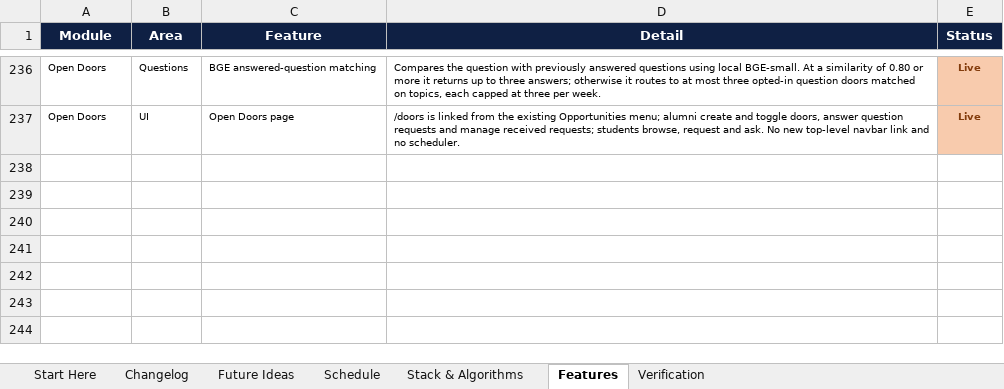
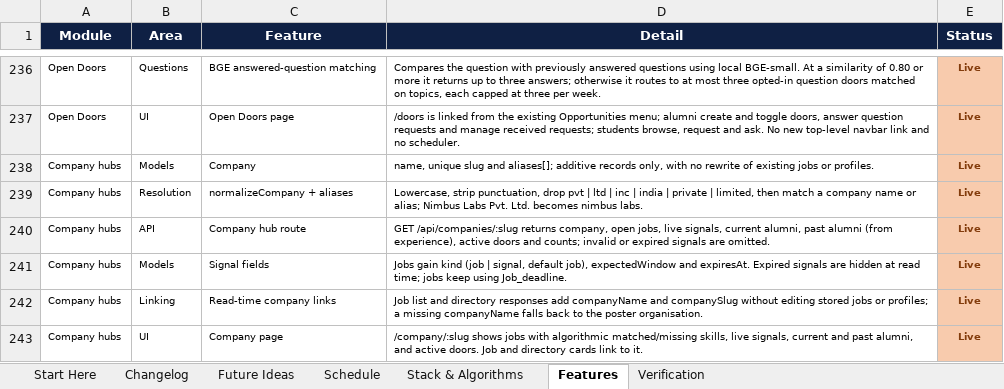
Before and after one commit to sathvikboina/alucon, an Excel workbook: AlumniConnect_Changelog_and_Ideas.xlsx, sheet Features, drawn as a sheet; only a part is shown, gaps mark what is left out; values as stored, in another font and other column widths than the file's, no borders; the diff names each change by its address in the sheet, - before the commit and + after, or states it on an @@ line.

Commit message:
feat(companies): add company hubs with read-time resolution
Add a Company model (name, unique slug, aliases) and defaulted job fields companyName, kind job|signal, expectedWindow and expiresAt. normalizeCompany lowercases, strips punctuation and legal suffixes then checks aliases; existing jobs and profiles are never rewritten, with companyName falling back to the poster organisation at read time. Add GET /api/companies/:slug returning open jobs, live signals, current and past alumni, active doors and matched/missing skills from the existing matching engine. Link job and directory cards to the new /company/:slug page, seed seven fictional companies plus two live and one expired signal idempotently, and update the workbook. Server tests 46/46; client build passed at 396.99 kB JS / 35.95 kB CSS gzip.

```diff
--- a/AlumniConnect_Changelog_and_Ideas.xlsx (sheet Features)
+++ b/AlumniConnect_Changelog_and_Ideas.xlsx (sheet Features)
+row 238: Company hubs | Models | Company | name, unique slug and aliases[]; additive records only, with no rewrite of existing jobs or profiles. | Live
+row 239: Company hubs | Resolution | normalizeCompany + aliases | Lowercase, strip punctuation, drop pvt | ltd | inc | india | private | limited, then match a company name or alias; Nimbus Labs Pvt. Ltd. becomes nimbus labs. | Live
+row 240: Company hubs | API | Company hub route | GET /api/companies/:slug returns company, open jobs, live signals, current alumni, past alumni (from experience), active doors and counts; invalid or expired signals are omitted. | Live
+row 241: Company hubs | Models | Signal fields | Jobs gain kind (job | signal, default job), expectedWindow and expiresAt. Expired signals are hidden at read time; jobs keep using Job_deadline. | Live
+row 242: Company hubs | Linking | Read-time company links | Job list and directory responses add companyName and companySlug without editing stored jobs or profiles; a missing companyName falls back to the poster organisation. | Live
+row 243: Company hubs | UI | Company page | /company/:slug shows jobs with algorithmic matched/missing skills, live signals, current and past alumni, and active doors. Job and directory cards link to it. | Live
```
Also changed, not shown: sheet Stack & Algorithms, sheet Changelog, sheet Verification, sheet Start Here, sheet Schedule, sheet Future Ideas, 15 other files.
